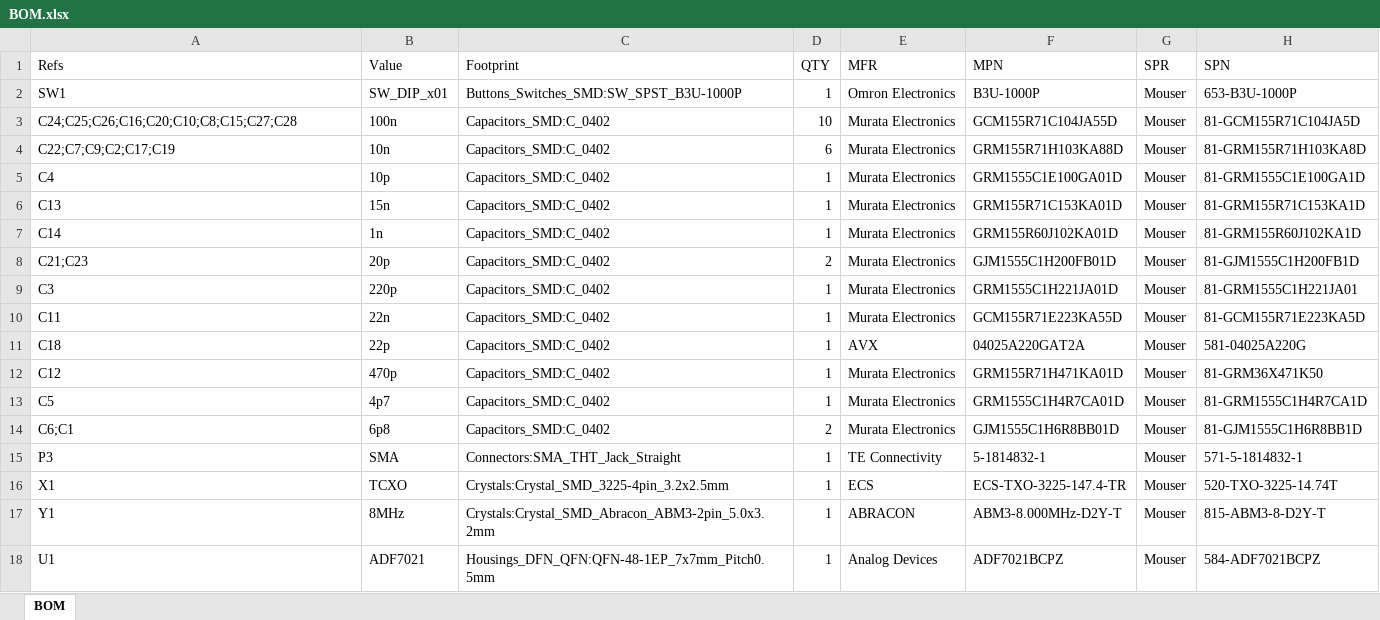
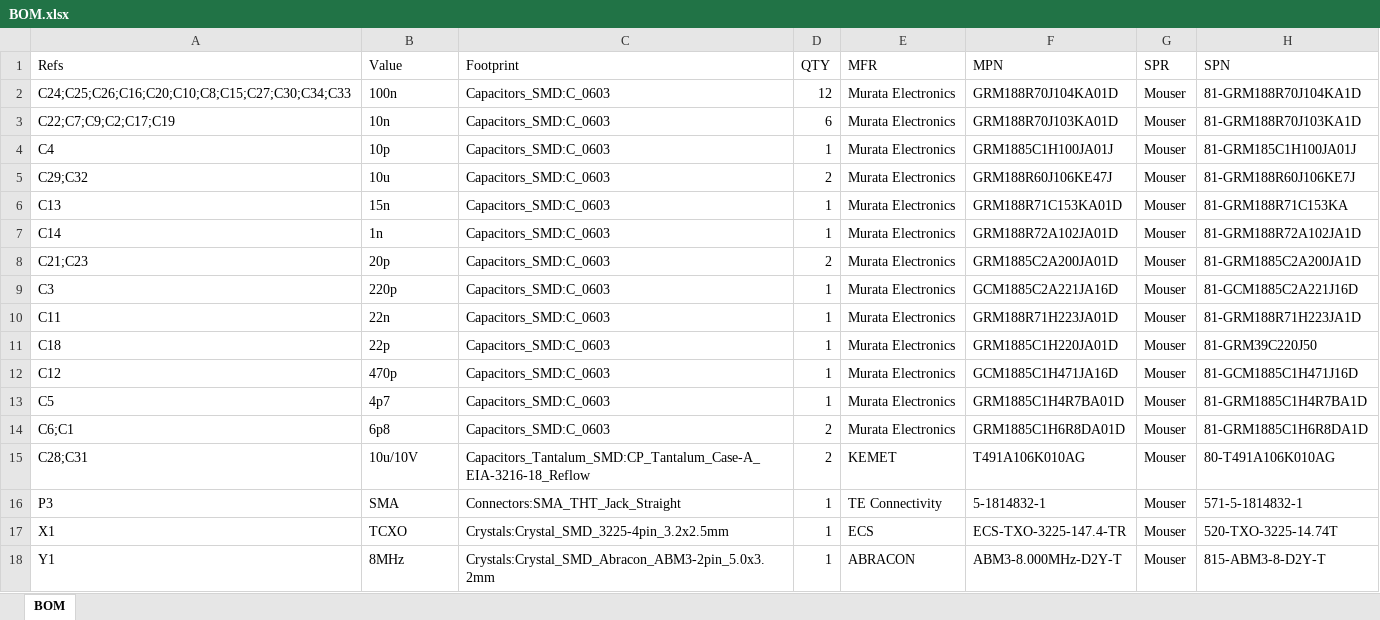
Before and after one commit to mathisschmieder/MMDVM_HS_Hat, an Excel workbook: BOM.xlsx, sheet BOM, drawn as a sheet; only a part is shown; the shorter side is filled out with more unchanged rows; values as stored, in another font and other column widths than the file's, no borders; removed rows and columns are numbered as before the commit, all else as after; the diff covers the shown part only; the diff names each change by its address in the sheet, - before the commit and + after, or states it on an @@ line.

```diff
--- a/BOM.xlsx (sheet BOM)
+++ b/BOM.xlsx (sheet BOM)
-row 2: SW1 | SW_DIP_x01 | Buttons_Switches_SMD:SW_SPST_B3U-1000P | 1 | Omron Electronics | B3U-1000P | Mouser | 653-B3U-1000P
-A2 (Refs): C24;C25;C26;C16;C20;C10;C8;C15;C27;C28
+A2 (Refs): C24;C25;C26;C16;C20;C10;C8;C15;C27;C30;C34;C33
-C2:C4 (Footprint): Capacitors_SMD:C_0402
+C2:C4 (Footprint): Capacitors_SMD:C_0603
-D2 (QTY): 10
+D2 (QTY): 12
-F2 (MPN): GCM155R71C104JA55D
+F2 (MPN): GRM188R70J104KA01D
-H2 (SPN): 81-GCM155R71C104JA5D
+H2 (SPN): 81-GRM188R70J104KA1D
-F3 (MPN): GRM155R71H103KA88D
+F3 (MPN): GRM188R70J103KA01D
-H3 (SPN): 81-GRM155R71H103KA8D
+H3 (SPN): 81-GRM188R70J103KA1D
-F4 (MPN): GRM1555C1E100GA01D
+F4 (MPN): GRM1885C1H100JA01J
-H4 (SPN): 81-GRM1555C1E100GA1D
+H4 (SPN): 81-GRM185C1H100JA01J
+row 5: C29;C32 | 10u | Capacitors_SMD:C_0603 | 2 | Murata Electronics | GRM188R60J106KE47J | Mouser | 81-GRM188R60J106KE7J
-C6:C14 (Footprint): Capacitors_SMD:C_0402
+C6:C14 (Footprint): Capacitors_SMD:C_0603
-F6 (MPN): GRM155R71C153KA01D
+F6 (MPN): GRM188R71C153KA01D
-H6 (SPN): 81-GRM155R71C153KA1D
+H6 (SPN): 81-GRM188R71C153KA
-F7 (MPN): GRM155R60J102KA01D
+F7 (MPN): GRM188R72A102JA01D
-H7 (SPN): 81-GRM155R60J102KA1D
+H7 (SPN): 81-GRM188R72A102JA1D
-F8 (MPN): GJM1555C1H200FB01D
+F8 (MPN): GRM1885C2A200JA01D
-H8 (SPN): 81-GJM1555C1H200FB1D
+H8 (SPN): 81-GRM1885C2A200JA1D
-F9 (MPN): GRM1555C1H221JA01D
+F9 (MPN): GCM1885C2A221JA16D
-H9 (SPN): 81-GRM1555C1H221JA01
+H9 (SPN): 81-GCM1885C2A221J16D
-F10 (MPN): GCM155R71E223KA55D
+F10 (MPN): GRM188R71H223JA01D
-H10 (SPN): 81-GCM155R71E223KA5D
+H10 (SPN): 81-GRM188R71H223JA1D
-E11 (MFR): AVX
+E11 (MFR): Murata Electronics
-F11 (MPN): 04025A220GAT2A
+F11 (MPN): GRM1885C1H220JA01D
-H11 (SPN): 581-04025A220G
+H11 (SPN): 81-GRM39C220J50
-F12 (MPN): GRM155R71H471KA01D
+F12 (MPN): GCM1885C1H471JA16D
-H12 (SPN): 81-GRM36X471K50
+H12 (SPN): 81-GCM1885C1H471J16D
-F13 (MPN): GRM1555C1H4R7CA01D
+F13 (MPN): GRM1885C1H4R7BA01D
-H13 (SPN): 81-GRM1555C1H4R7CA1D
+H13 (SPN): 81-GRM1885C1H4R7BA1D
-F14 (MPN): GJM1555C1H6R8BB01D
+F14 (MPN): GRM1885C1H6R8DA01D
-H14 (SPN): 81-GJM1555C1H6R8BB1D
+H14 (SPN): 81-GRM1885C1H6R8DA1D
+row 15: C28;C31 | 10u/10V | Capacitors_Tantalum_SMD:CP_Tantalum_Case-A_EIA-3216-18_Reflow | 2 | KEMET | T491A106K010AG | Mouser | 80-T491A106K010AG
```
Also changed, not shown: 7 added rows, 7 removed rows and 41 edited cells elsewhere in this sheet, 3 other files.
